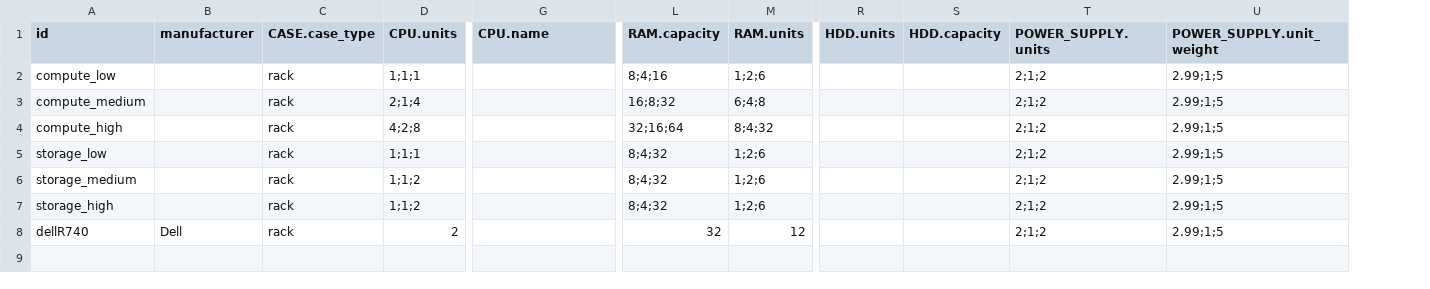
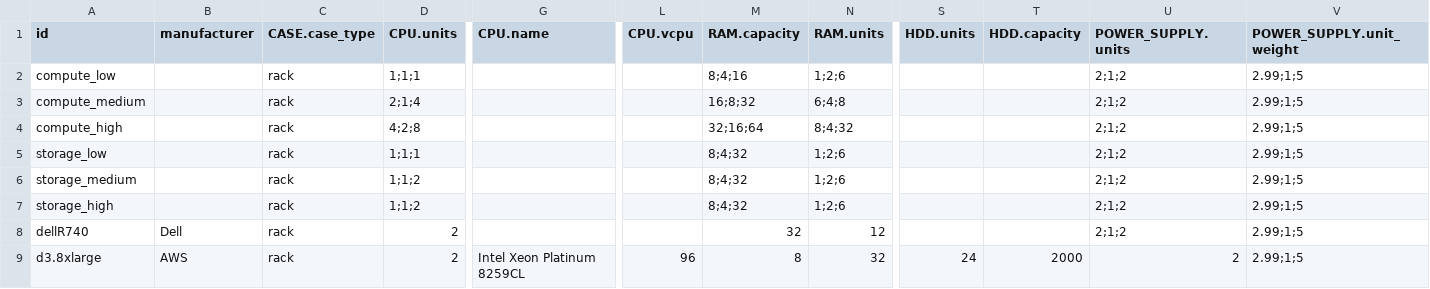
Before and after one commit to Boavizta/boaviztapi, a CSV file: boaviztapi/data/archetypes/server.csv, drawn as a sheet; only a part is shown, gaps mark what is left out; rows hold the shown columns only; the diff names each change by its address in the sheet, - before the commit and + after, or states it on an @@ line.

```diff
--- a/boaviztapi/data/archetypes/server.csv
+++ b/boaviztapi/data/archetypes/server.csv
+column L (CPU.vcpu), empty
+row 9: d3.8xlarge | AWS | rack | 2 | Intel Xeon Platinum 8259CL | 96 | 8 | 32 | 24 | 2000 | 2 | 2.99;1;5
```
Also changed, not shown: boaviztapi/data/archetypes/components/cpu.csv, 2 other files.
